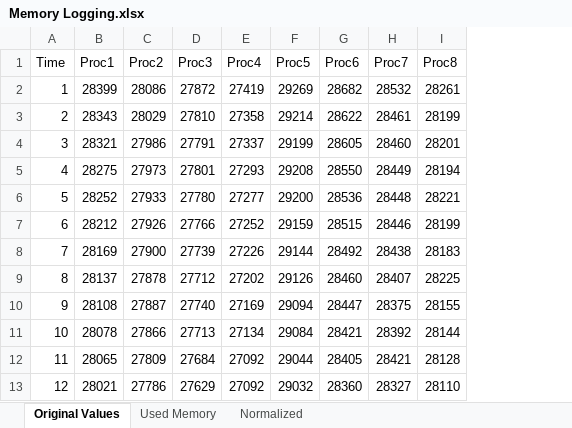
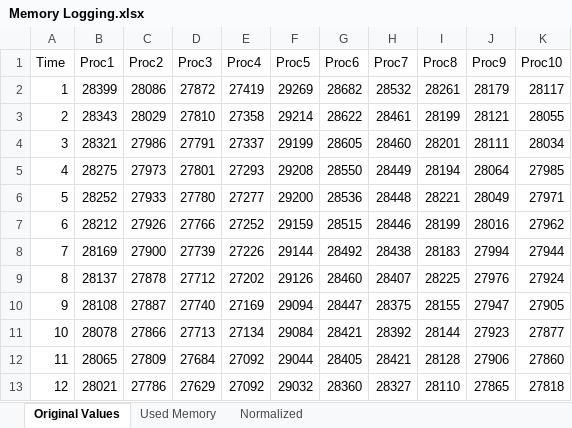
Before and after one commit to worgarside/CubeSolver, an Excel workbook: Dissertation/Research/Memory Logging.xlsx, sheet Original Values, drawn as a sheet; only a part is shown; values as stored, in another font and other column widths than the file's, no borders; charts and pictures not drawn; the diff names each change by its address in the sheet, - before the commit and + after, or states it on an @@ line.

```diff
--- a/Dissertation/Research/Memory Logging.xlsx (sheet Original Values)
+++ b/Dissertation/Research/Memory Logging.xlsx (sheet Original Values)
+column J (Proc9), rows 2-13: 28179 | 28121 | 28111 | 28064 | 28049 | 28016 | 27994 | 27976 | 27947 | 27923 | 27906 | 27865
+column K (Proc10), rows 2-13: 28117 | 28055 | 28034 | 27985 | 27971 | 27962 | 27944 | 27924 | 27905 | 27877 | 27860 | 27818
```
Also changed, not shown: sheet Normalized, sheet Used Memory, charts or pictures, 2 other files.
